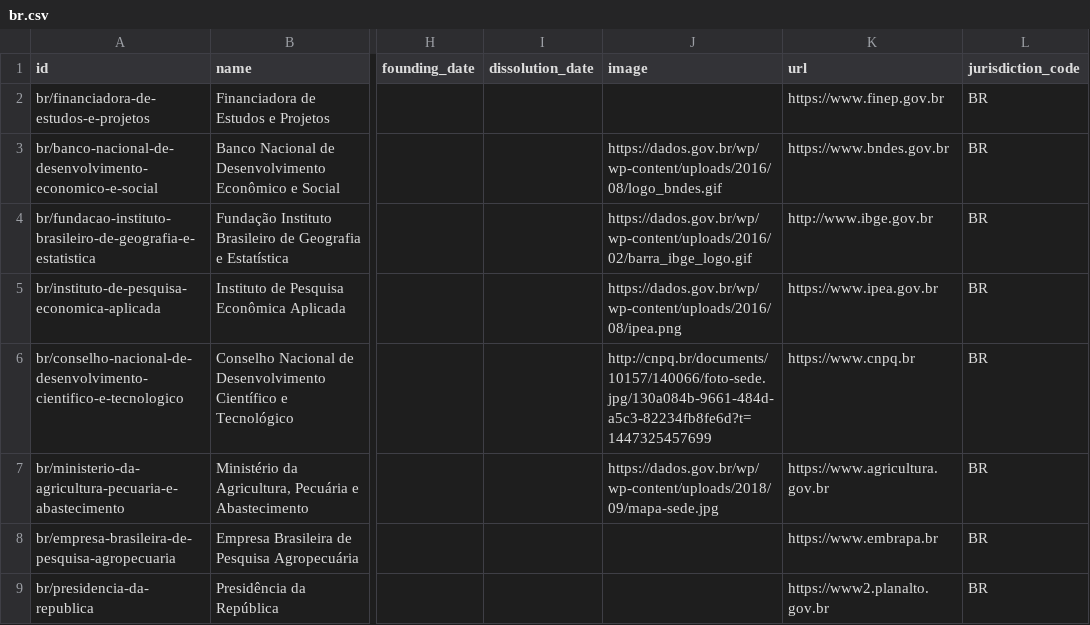
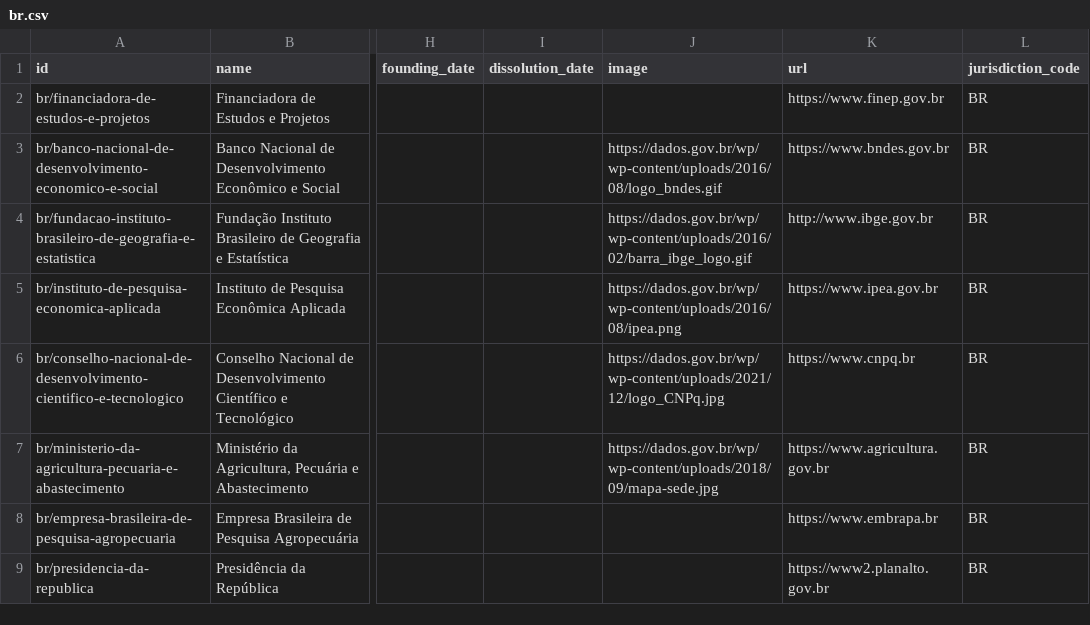
Before and after one commit to datasets/publicbodies, a CSV file: data/br.csv, drawn as a sheet; only a part is shown, gaps mark what is left out; the diff names each change by its address in the sheet, - before the commit and + after, or states it on an @@ line.

```diff
--- a/data/br.csv
+++ b/data/br.csv
-J6 (image): http://cnpq.br/documents/10157/140066/foto-sede.jpg/130a084b-9661-484d-a5c3-82234fb8fe6d?t=1447325457699
+J6 (image): https://dados.gov.br/wp/wp-content/uploads/2021/12/logo_CNPq.jpg
```
